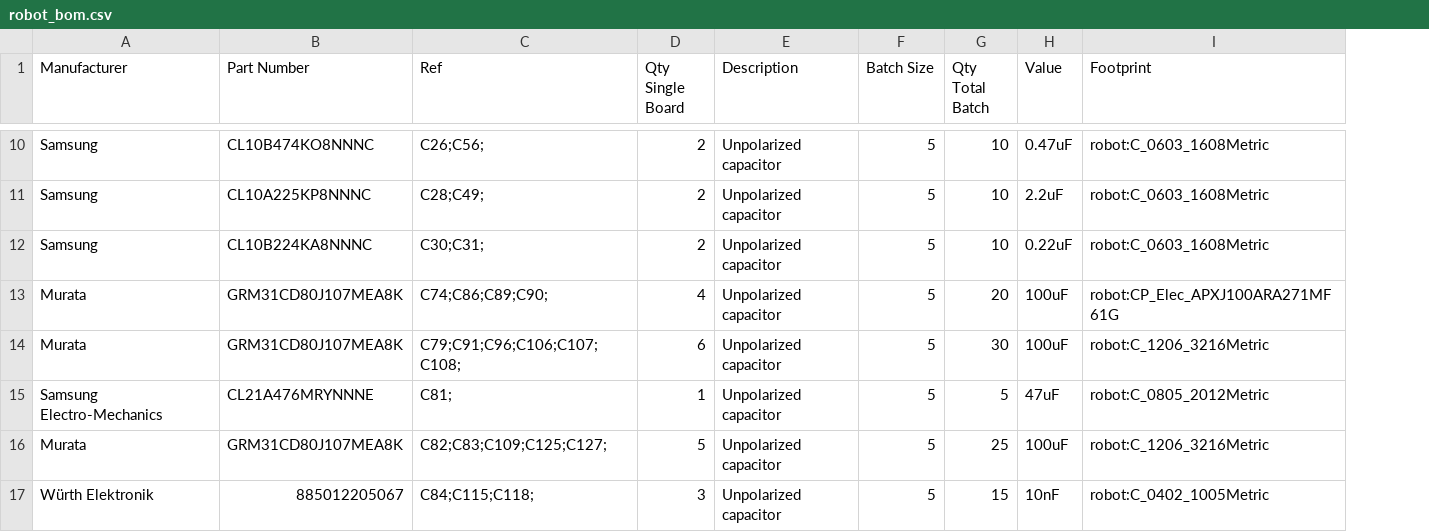
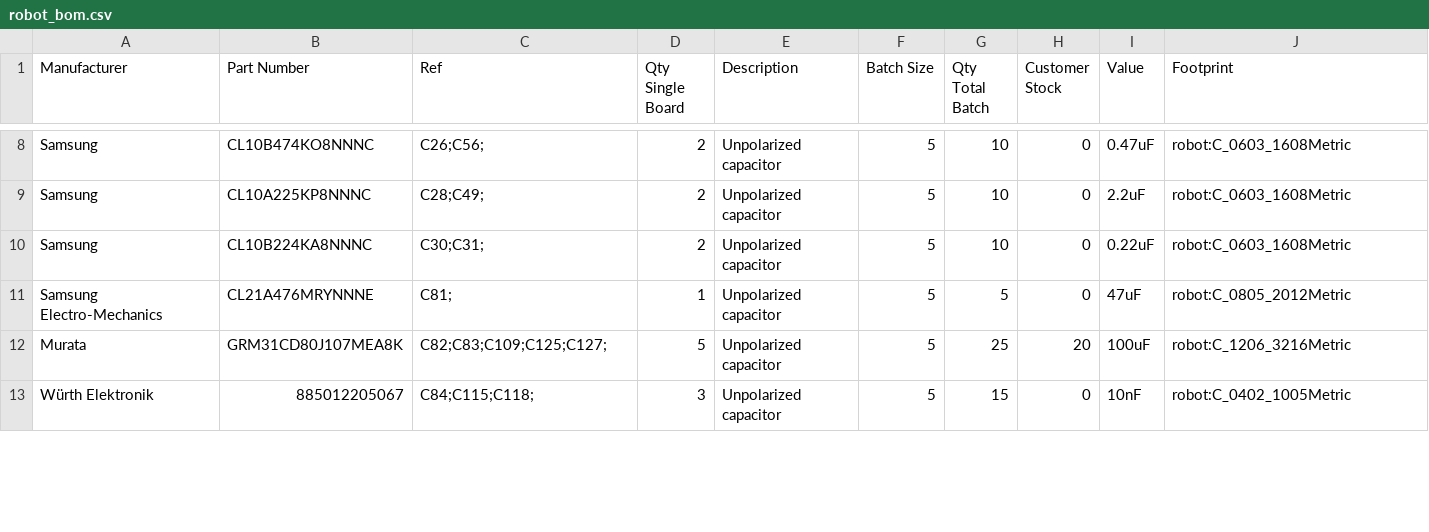
Before and after one commit to oist/smartphone-robot-cad, a CSV file: kicad/robot/robot_bom.csv, drawn as a sheet; only a part is shown, gaps mark what is left out; removed rows and columns are numbered as before the commit, all else as after; the diff covers the shown part only; the diff names each change by its address in the sheet, - before the commit and + after, or states it on an @@ line.

```diff
--- a/kicad/robot/robot_bom.csv
+++ b/kicad/robot/robot_bom.csv
+column H (Customer Stock), rows 8-13: 0 | 0 | 0 | 0 | 20 | 0
-row 13: Murata | GRM31CD80J107MEA8K | C74;C86;C89;C90; | 4 | Unpolarized capacitor | 5 | 20 | 100uF | robot:CP_Elec_APXJ100ARA271MF61G
-row 14: Murata | GRM31CD80J107MEA8K | C79;C91;C96;C106;C107;C108; | 6 | Unpolarized capacitor | 5 | 30 | 100uF | robot:C_1206_3216Metric
```
Also changed, not shown: 13 removed rows and 4 edited cells elsewhere in this file, kicad/robot/nextPCB.csv, kicad/robot/robot.csv, 2 other files.
